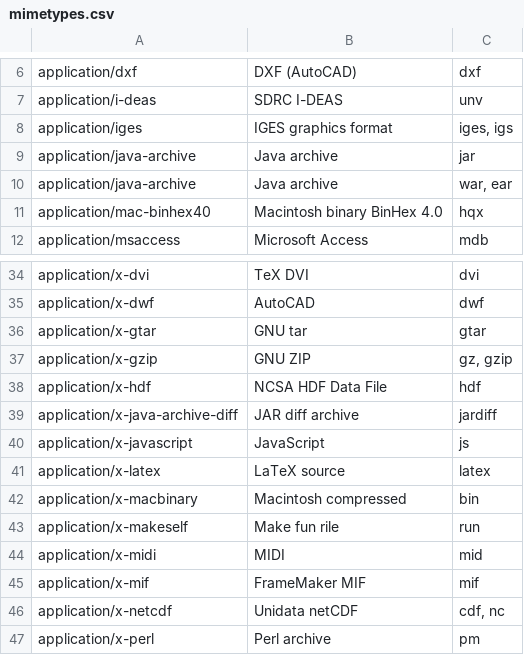
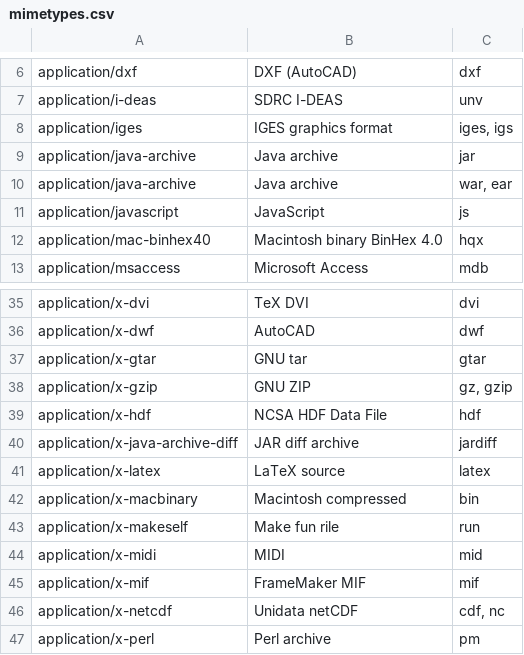
Before and after one commit to OpenNTI/nti.common, a CSV file: src/nti/common/mimetypes.csv, drawn as a sheet; only a part is shown, gaps mark what is left out.

Commit message:
Use the js mimetype
git-svn-id: https://repos.nextthought.com/svn/nti-svn/nti.common/trunk@88169 3dfb626b-079f-4ab1-a9f6-4654e5377508

```diff
--- a/src/nti/common/mimetypes.csv
+++ b/src/nti/common/mimetypes.csv
@@ -10,2 +10,3 @@ application/java-archive,Java archive,jar
 application/java-archive,Java archive,"war, ear"
+application/javascript,JavaScript,js
 application/mac-binhex40,Macintosh binary BinHex 4.0,hqx
@@ -39,3 +40,2 @@ application/x-hdf,NCSA HDF Data File,hdf
 application/x-java-archive-diff,JAR diff archive,jardiff
-application/x-javascript,JavaScript,js
 application/x-latex,LaTeX source,latex
```
